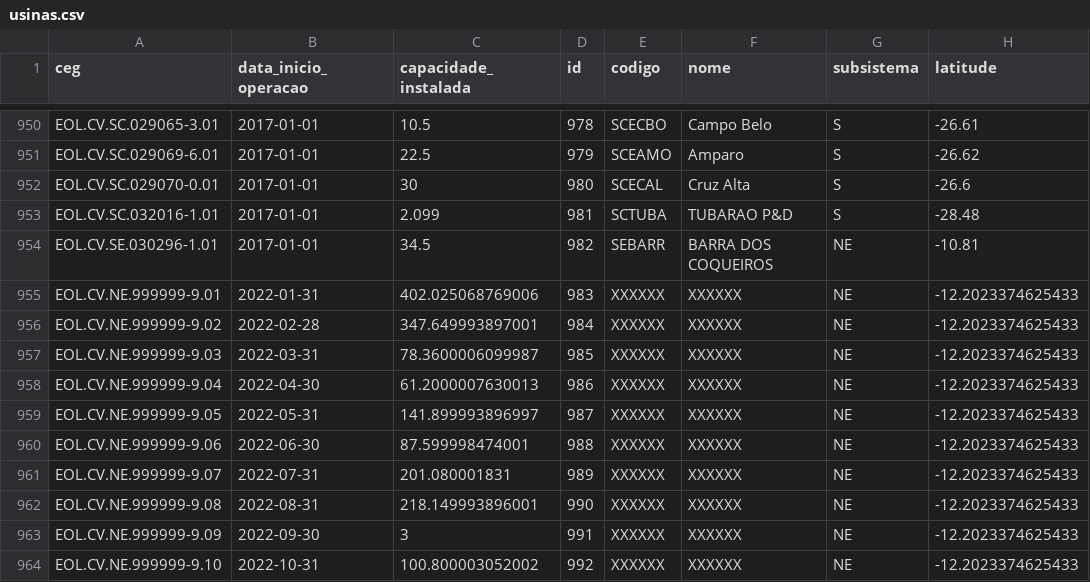
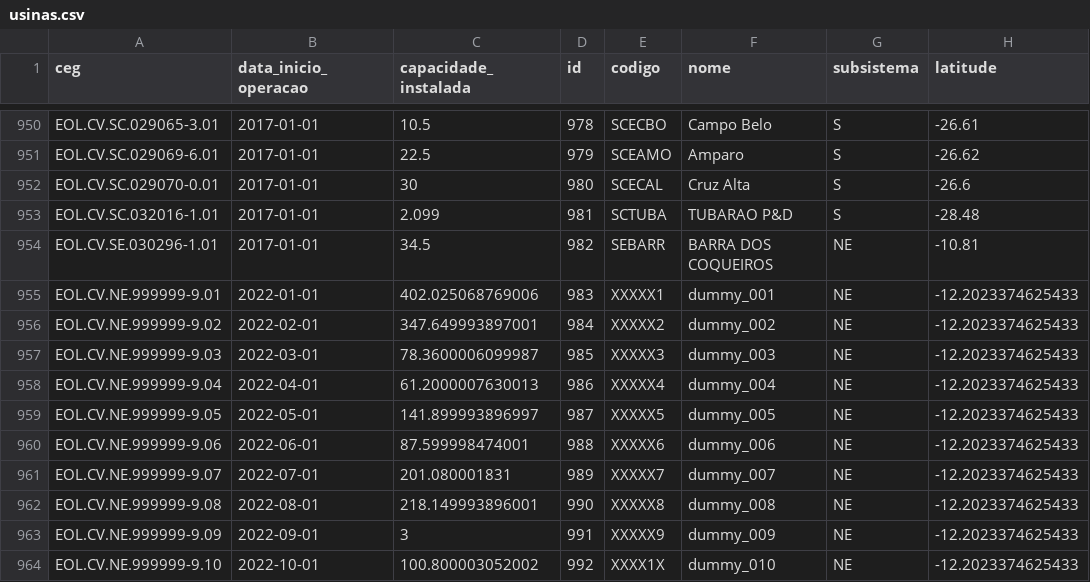
Before and after one commit to lkhenayfis/eolicas-newave-dados, a CSV file: data/usinas.csv, drawn as a sheet; only a part is shown, gaps mark what is left out; the diff covers the shown part only; the diff names each change by its address in the sheet, - before the commit and + after, or states it on an @@ line.

Commit message:
Diff codigos e nomes dummies nas usinas fict

```diff
--- a/data/usinas.csv
+++ b/data/usinas.csv
-B955 (data_inicio_operacao): 2022-01-31
+B955 (data_inicio_operacao): 2022-01-01
-E955 (codigo): XXXXXX
+E955 (codigo): XXXXX1
-F955 (nome): XXXXXX
+F955 (nome): dummy_001
-B956 (data_inicio_operacao): 2022-02-28
+B956 (data_inicio_operacao): 2022-02-01
-E956 (codigo): XXXXXX
+E956 (codigo): XXXXX2
-F956 (nome): XXXXXX
+F956 (nome): dummy_002
-B957 (data_inicio_operacao): 2022-03-31
+B957 (data_inicio_operacao): 2022-03-01
-E957 (codigo): XXXXXX
+E957 (codigo): XXXXX3
-F957 (nome): XXXXXX
+F957 (nome): dummy_003
-B958 (data_inicio_operacao): 2022-04-30
+B958 (data_inicio_operacao): 2022-04-01
-E958 (codigo): XXXXXX
+E958 (codigo): XXXXX4
-F958 (nome): XXXXXX
+F958 (nome): dummy_004
-B959 (data_inicio_operacao): 2022-05-31
+B959 (data_inicio_operacao): 2022-05-01
-E959 (codigo): XXXXXX
+E959 (codigo): XXXXX5
-F959 (nome): XXXXXX
+F959 (nome): dummy_005
-B960 (data_inicio_operacao): 2022-06-30
+B960 (data_inicio_operacao): 2022-06-01
-E960 (codigo): XXXXXX
+E960 (codigo): XXXXX6
-F960 (nome): XXXXXX
+F960 (nome): dummy_006
-B961 (data_inicio_operacao): 2022-07-31
+B961 (data_inicio_operacao): 2022-07-01
-E961 (codigo): XXXXXX
+E961 (codigo): XXXXX7
-F961 (nome): XXXXXX
+F961 (nome): dummy_007
-B962 (data_inicio_operacao): 2022-08-31
+B962 (data_inicio_operacao): 2022-08-01
-E962 (codigo): XXXXXX
+E962 (codigo): XXXXX8
-F962 (nome): XXXXXX
+F962 (nome): dummy_008
-B963 (data_inicio_operacao): 2022-09-30
+B963 (data_inicio_operacao): 2022-09-01
-E963 (codigo): XXXXXX
+E963 (codigo): XXXXX9
-F963 (nome): XXXXXX
+F963 (nome): dummy_009
-B964 (data_inicio_operacao): 2022-10-31
+B964 (data_inicio_operacao): 2022-10-01
-E964 (codigo): XXXXXX
+E964 (codigo): XXXX1X
-F964 (nome): XXXXXX
+F964 (nome): dummy_010
```
Also changed, not shown: 84 edited cells elsewhere in this file, 1 other file.
